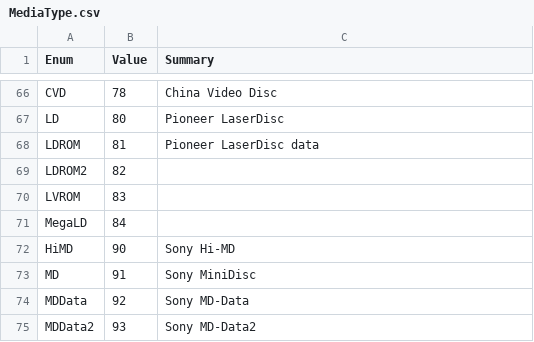
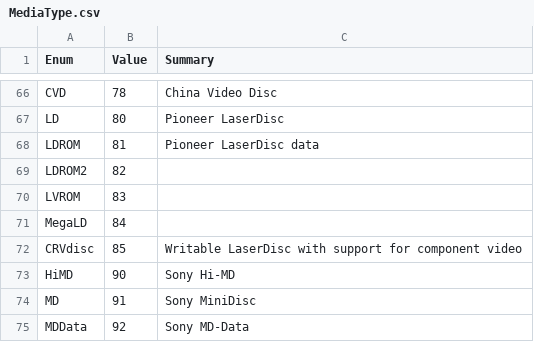
Before and after one commit to aaru-dps/Aaru.CommonTypes, a CSV file: MediaType.csv, drawn as a sheet; only a part is shown, gaps mark what is left out; the shorter side is filled out with more unchanged rows.

Commit message:
Add CRVdisc.

```diff
--- a/MediaType.csv
+++ b/MediaType.csv
@@ -71,2 +71,3 @@ Enum,Value,Summary
 "MegaLD",84,
+"CRVdisc",85,"Writable LaserDisc with support for component video"
 "HiMD",90,"Sony Hi-MD"
```
Also changed, not shown: 3 other files.
